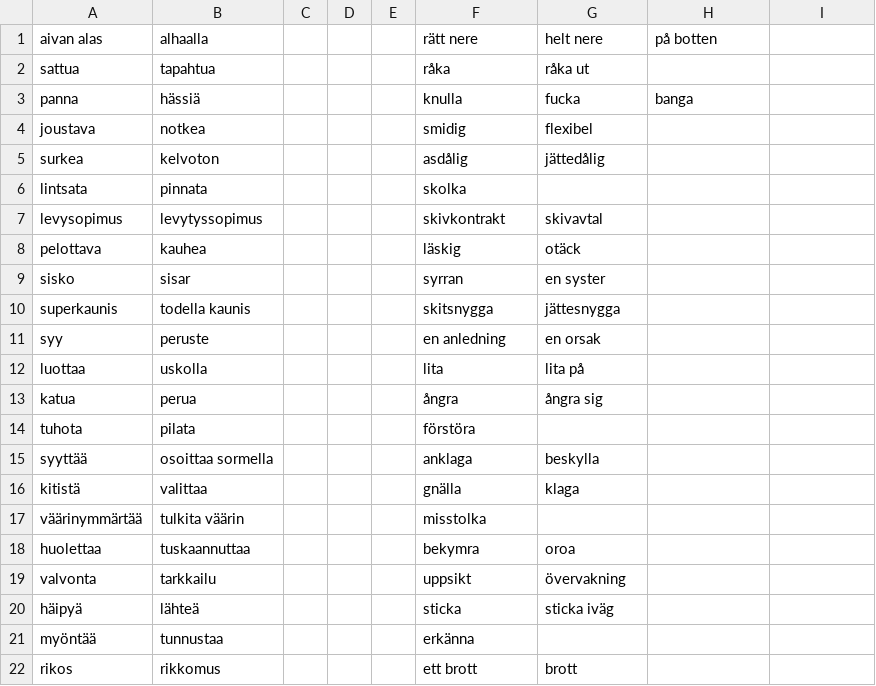
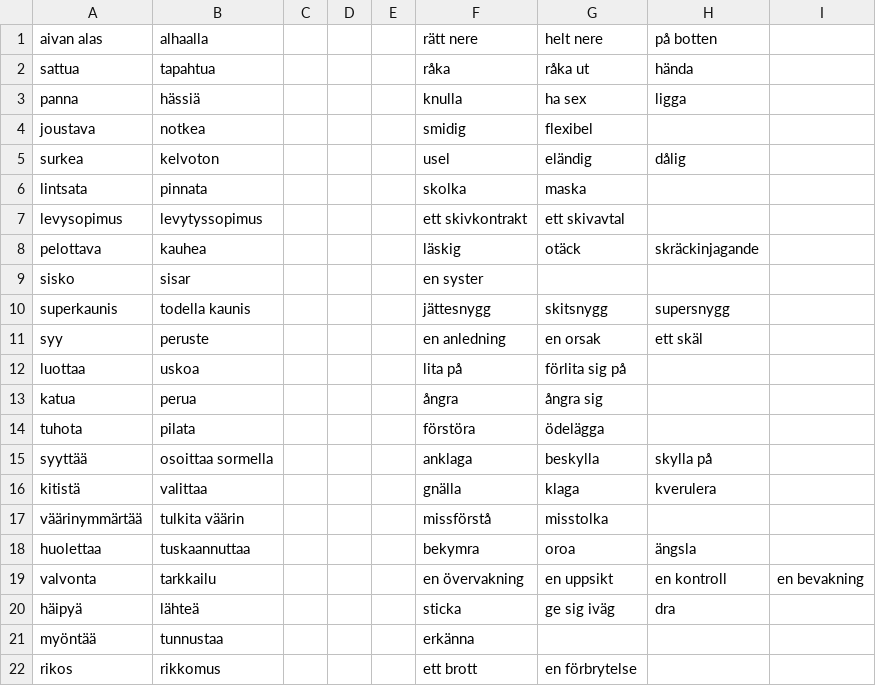
Before and after one commit to Eemeli01/wordgame, a CSV file: data.csv, drawn as a sheet; only a part is shown; the diff covers the shown part only.

Commit message:
Update data.csv

```diff
--- a/data.csv
+++ b/data.csv
@@ -2,2 +2,2 @@ aivan alas,alhaalla,,,,rätt nere,helt nere,på botten,,
-sattua,tapahtua,,,,råka,råka ut,,,
-panna,hässiä,,,,knulla,fucka,banga,,
+sattua,tapahtua,,, ,råka,råka ut,hända,,
+panna,hässiä,,, ,knulla,ha sex,ligga,,
@@ -5,8 +5,8 @@ joustava,notkea,,,,smidig,flexibel,,,
-surkea,kelvoton,,,,asdålig,jättedålig,,,
-lintsata,pinnata,,,,skolka,,,,
-levysopimus,levytyssopimus,,,,skivkontrakt,skivavtal,,,
-pelottava,kauhea,,,,läskig,otäck,,,
-sisko,sisar,,,,syrran,en syster,,,
-superkaunis,todella kaunis,,,,skitsnygga,jättesnygga,,,
-syy,peruste,,,,en anledning,en orsak,,,
-luottaa,uskolla,,,,lita,lita på,,,
+surkea,kelvoton,,, ,usel,eländig,dålig,,
+lintsata,pinnata,,, ,skolka,maska,,,
+levysopimus,levytyssopimus,,, ,ett skivkontrakt,ett skivavtal,,,
+pelottava,kauhea,,, ,läskig,otäck,skräckinjagande,,
+sisko,sisar,,, ,en syster,,,,
+superkaunis,todella kaunis,,, ,jättesnygg,skitsnygg,supersnygg,,
+syy,peruste,,, ,en anledning,en orsak,ett skäl,,
+luottaa,uskoa,,, ,lita på,förlita sig på,,,
@@ -14,7 +14,7 @@ katua,perua,,,,ångra,ångra sig,,,
-tuhota,pilata,,,,förstöra,,,,
-syyttää,osoittaa sormella,,,,anklaga,beskylla,,,
-kitistä,valittaa,,,,gnälla,klaga,,,
-väärinymmärtää,tulkita väärin,,,,misstolka,,,,
-huolettaa,tuskaannuttaa,,,,bekymra,oroa,,,
-valvonta,tarkkailu,,,,uppsikt,övervakning,,,
-häipyä,lähteä,,,,sticka,sticka iväg,,,
+tuhota,pilata,,, ,förstöra,ödelägga,,,
+syyttää,osoittaa sormella,,, ,anklaga,beskylla,skylla på,,
+kitistä,valittaa,,, ,gnälla,klaga,kverulera,,
+väärinymmärtää,tulkita väärin,,, ,missförstå,misstolka,,,
+huolettaa,tuskaannuttaa,,, ,bekymra,oroa,ängsla,,
+valvonta,tarkkailu,,, ,en övervakning,en uppsikt,en kontroll,en bevakning,
+häipyä,lähteä,,, ,sticka,ge sig iväg,dra,,
@@ -22 +22 @@ myöntää,tunnustaa,,,,erkänna,,,,
-rikos,rikkomus,,,,ett brott,brott,,,
+rikos,rikkomus,,, ,ett brott,en förbrytelse,,,
```
Also changed, not shown: 1 added row and 93 edited cells elsewhere in this file.
